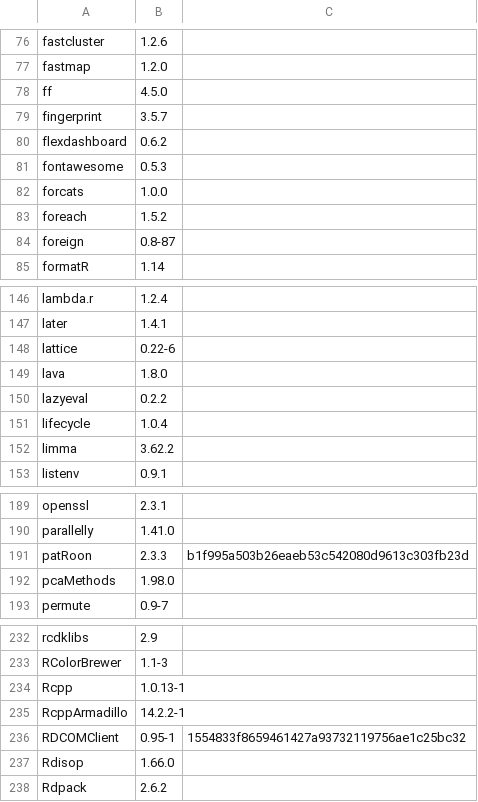
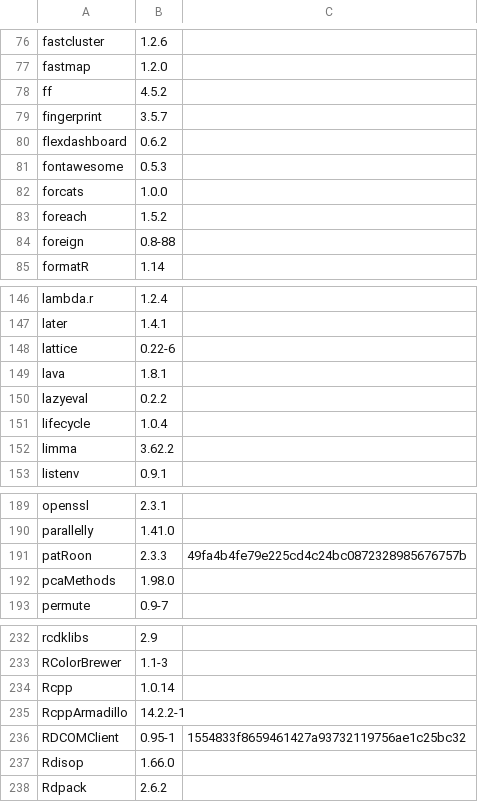
Before and after one commit to rickhelmus/patRoonDeps, a TSV file: patRoonDeps-4.4.tsv, drawn as a sheet; only a part is shown, gaps mark what is left out.

```diff
--- a/patRoonDeps-4.4.tsv
+++ b/patRoonDeps-4.4.tsv
@@ -77,3 +77,3 @@ fastcluster	1.2.6
 fastmap	1.2.0	
-ff	4.5.0	
+ff	4.5.2	
 fingerprint	3.5.7	
@@ -83,3 +83,3 @@ forcats	1.0.0
 foreach	1.5.2	
-foreign	0.8-87	
+foreign	0.8-88	
 formatR	1.14	
@@ -148,3 +148,3 @@ later	1.4.1
 lattice	0.22-6	
-lava	1.8.0	
+lava	1.8.1	
 lazyeval	0.2.2	
@@ -190,3 +190,3 @@ openssl	2.3.1
 parallelly	1.41.0	
-patRoon	2.3.3	b1f995a503b26eaeb53c542080d9613c303fb23d
+patRoon	2.3.3	49fa4b4fe79e225cd4c24bc0872328985676757b
 pcaMethods	1.98.0	
@@ -233,3 +233,3 @@ rcdklibs	2.9
 RColorBrewer	1.1-3	
-Rcpp	1.0.13-1	
+Rcpp	1.0.14	
 RcppArmadillo	14.2.2-1	
```
Also changed, not shown: patRoonDeps-4.3.tsv, 15 other files.
